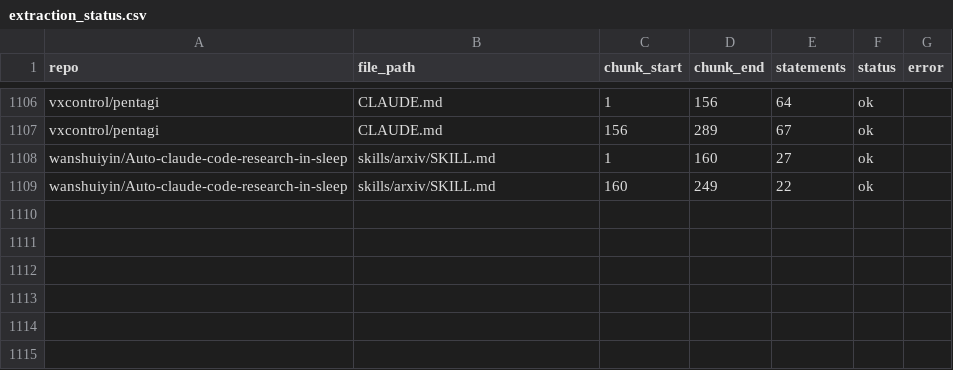
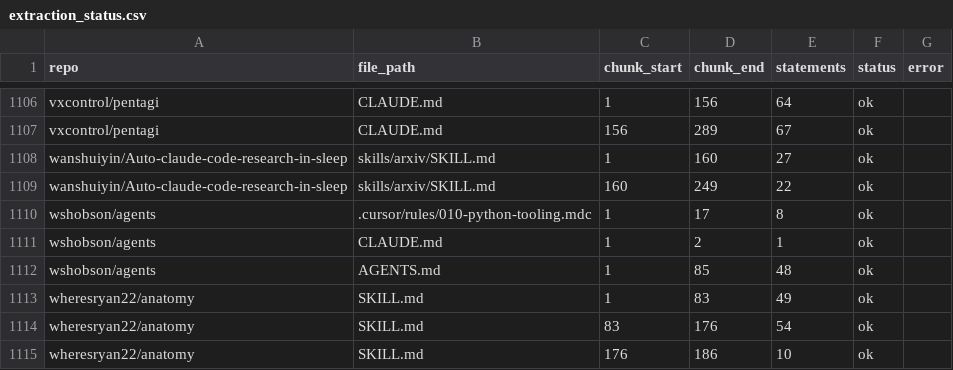
Before and after one commit to eunomia-bpf/ActPlane, a CSV file: docs/empirical-study/corpus-scale/extraction_status.csv, drawn as a sheet; only a part is shown, gaps mark what is left out.

```diff
--- a/docs/empirical-study/corpus-scale/extraction_status.csv
+++ b/docs/empirical-study/corpus-scale/extraction_status.csv
@@ -1109 +1109,7 @@ wanshuiyin/Auto-claude-code-research-in-sleep,skills/arxiv/SKILL.md,1,160,27,ok,
 wanshuiyin/Auto-claude-code-research-in-sleep,skills/arxiv/SKILL.md,160,249,22,ok,
+wshobson/agents,.cursor/rules/010-python-tooling.mdc,1,17,8,ok,
+wshobson/agents,CLAUDE.md,1,2,1,ok,
+wshobson/agents,AGENTS.md,1,85,48,ok,
+wheresryan22/anatomy,SKILL.md,1,83,49,ok,
+wheresryan22/anatomy,SKILL.md,83,176,54,ok,
+wheresryan22/anatomy,SKILL.md,176,186,10,ok,
```
Also changed, not shown: docs/empirical-study/corpus-scale/calibration_glm.csv, docs/empirical-study/corpus-scale/validation.csv, 7 other files.
